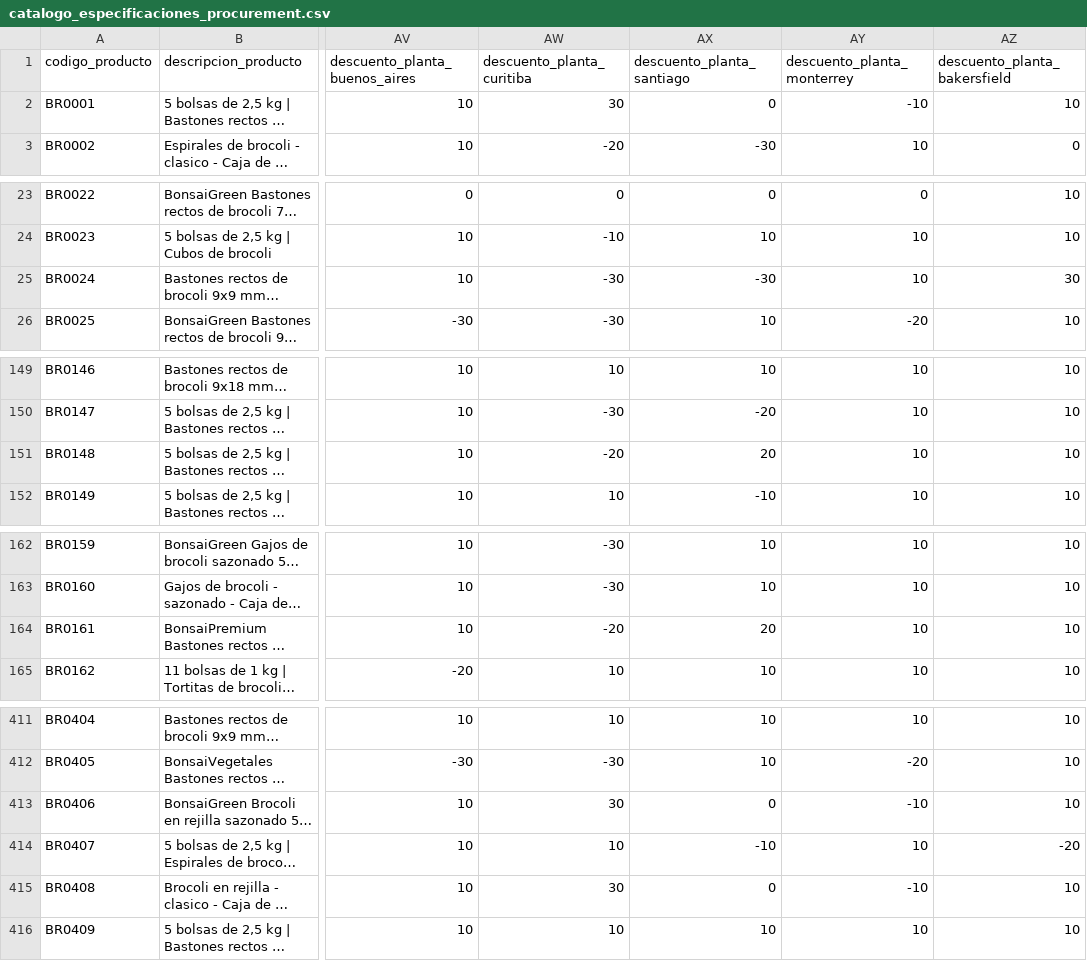
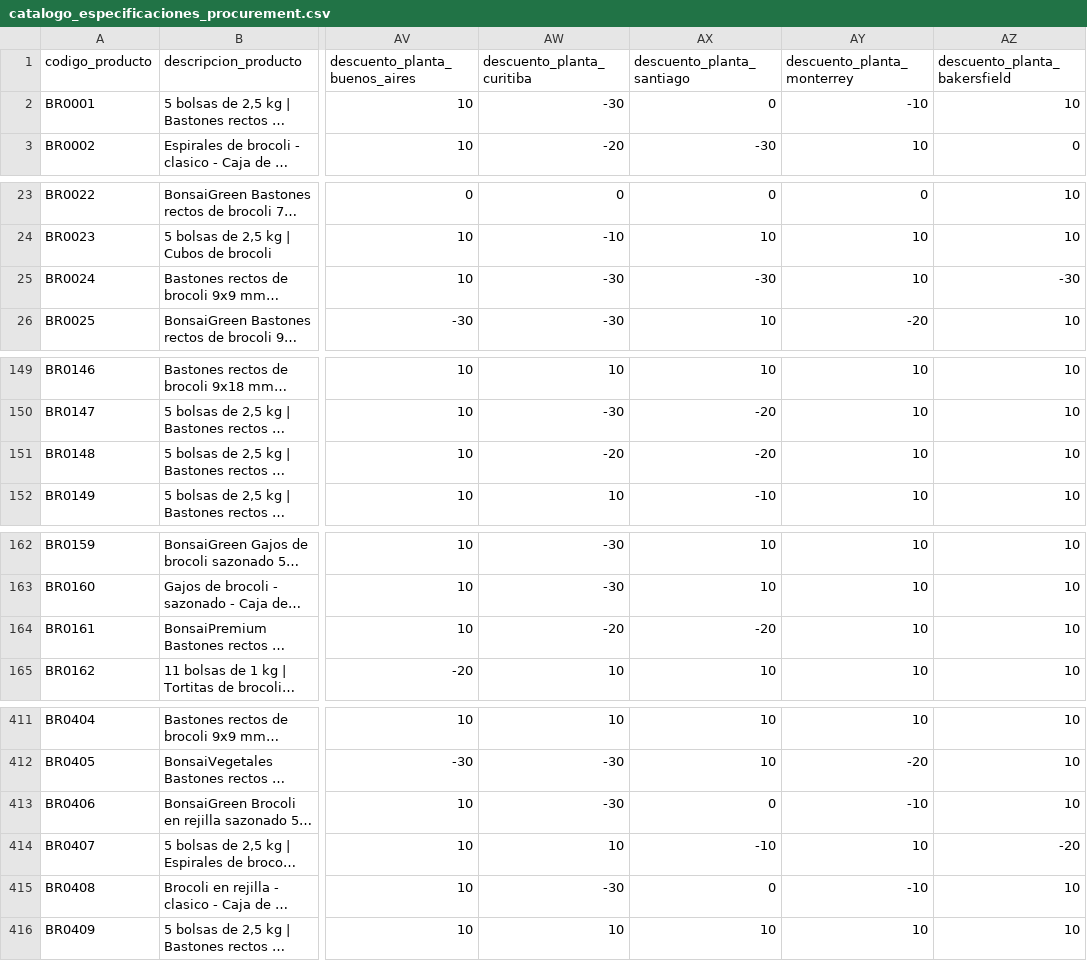
Before and after one commit to Franco-Santini/DataChallenge2026, a CSV file: Datos modificados/catalogo_especificaciones_procurement.csv, drawn as a sheet; only a part is shown, gaps mark what is left out; long unchanged cells end in …; the diff covers the shown part only; the diff names each change by its address in the sheet, - before the commit and + after, or states it on an @@ line.

```diff
--- a/Datos modificados/catalogo_especificaciones_procurement.csv
+++ b/Datos modificados/catalogo_especificaciones_procurement.csv
-AW2 (descuento_planta_curitiba): 30
+AW2 (descuento_planta_curitiba): -30
-AZ25 (descuento_planta_bakersfield): 30
+AZ25 (descuento_planta_bakersfield): -30
-AX151 (descuento_planta_santiago): 20
+AX151 (descuento_planta_santiago): -20
-AX164 (descuento_planta_santiago): 20
+AX164 (descuento_planta_santiago): -20
-AW413 (descuento_planta_curitiba): 30
+AW413 (descuento_planta_curitiba): -30
-AW415 (descuento_planta_curitiba): 30
+AW415 (descuento_planta_curitiba): -30
```
Also changed, not shown: 10 edited cells elsewhere in this file, Datos modificados/especificaciones_procurement.csv, Datos modificados/procurement_modificado.csv, 4 other files.
